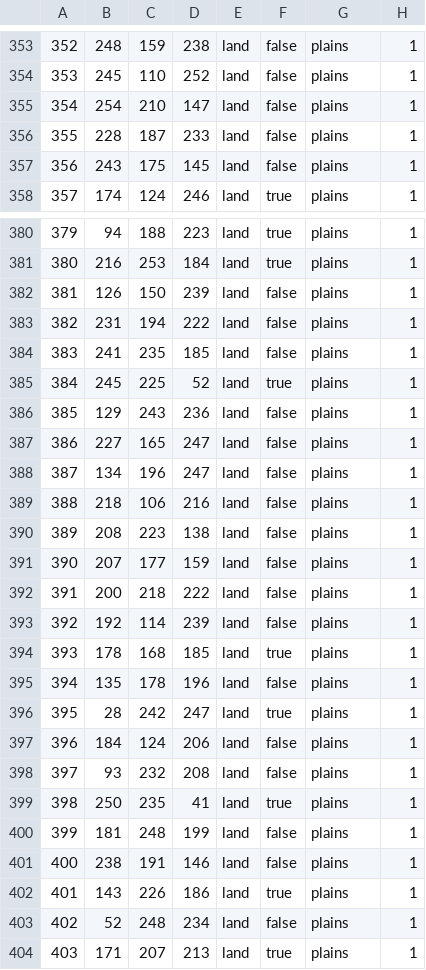
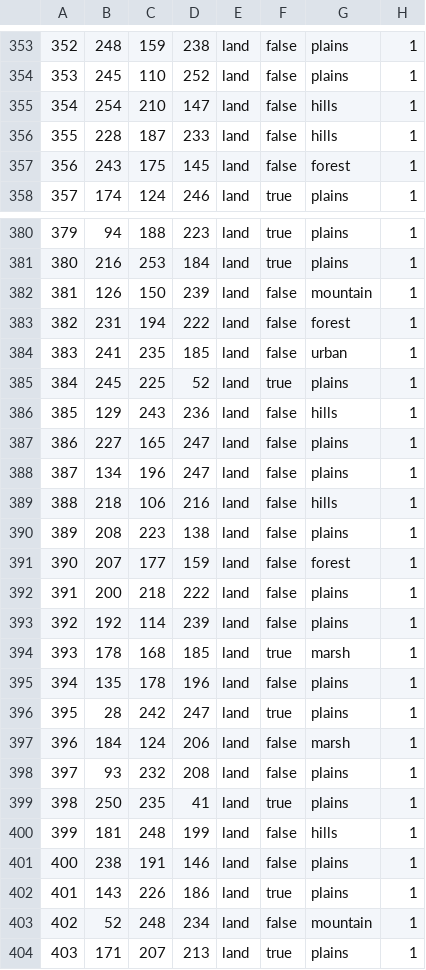
Before and after one commit to Alan-Baker123/HownyPogs, a CSV file: map/definition.csv, drawn as a sheet; only a part is shown, gaps mark what is left out; the diff covers the shown part only.

```diff
--- a/map/definition.csv
+++ b/map/definition.csv
@@ -354,5 +354,5 @@
 353;245;110;252;land;false;plains;1
-354;254;210;147;land;false;plains;1
-355;228;187;233;land;false;plains;1
-356;243;175;145;land;false;plains;1
+354;254;210;147;land;false;hills;1
+355;228;187;233;land;false;hills;1
+356;243;175;145;land;false;forest;1
 357;174;124;246;land;true;plains;1
@@ -381,24 +381,24 @@
 380;216;253;184;land;true;plains;1
-381;126;150;239;land;false;plains;1
-382;231;194;222;land;false;plains;1
-383;241;235;185;land;false;plains;1
+381;126;150;239;land;false;mountain;1
+382;231;194;222;land;false;forest;1
+383;241;235;185;land;false;urban;1
 384;245;225;52;land;true;plains;1
-385;129;243;236;land;false;plains;1
+385;129;243;236;land;false;hills;1
 386;227;165;247;land;false;plains;1
 387;134;196;247;land;false;plains;1
-388;218;106;216;land;false;plains;1
+388;218;106;216;land;false;hills;1
 389;208;223;138;land;false;plains;1
-390;207;177;159;land;false;plains;1
+390;207;177;159;land;false;forest;1
 391;200;218;222;land;false;plains;1
 392;192;114;239;land;false;plains;1
-393;178;168;185;land;true;plains;1
+393;178;168;185;land;true;marsh;1
 394;135;178;196;land;false;plains;1
 395;28;242;247;land;true;plains;1
-396;184;124;206;land;false;plains;1
+396;184;124;206;land;false;marsh;1
 397;93;232;208;land;false;plains;1
 398;250;235;41;land;true;plains;1
-399;181;248;199;land;false;plains;1
+399;181;248;199;land;false;hills;1
 400;238;191;146;land;false;plains;1
 401;143;226;186;land;true;plains;1
-402;52;248;234;land;false;plains;1
+402;52;248;234;land;false;mountain;1
 403;171;207;213;land;true;plains;1
```
Also changed, not shown: 135 edited cells elsewhere in this file, 37 other files.
